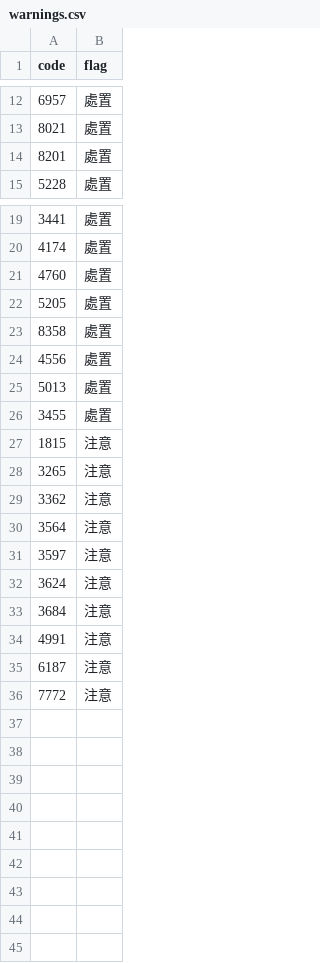
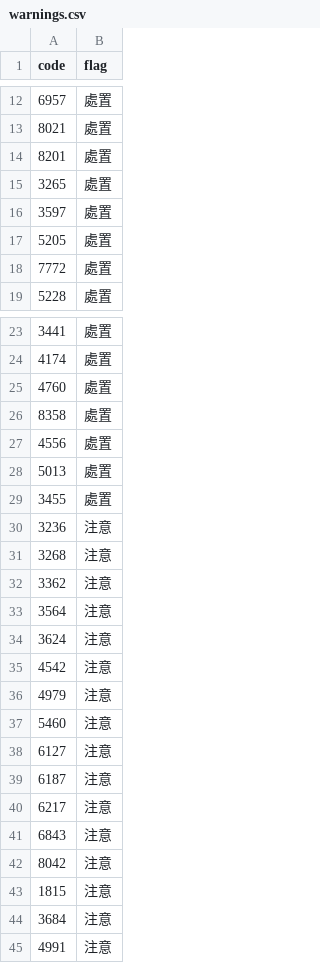
Before and after one commit to stevenhsiehsheng-ctrl/tw-stock-screener, a CSV file: data/extras/warnings.csv, drawn as a sheet; only a part is shown, gaps mark what is left out.

```diff
--- a/data/extras/warnings.csv
+++ b/data/extras/warnings.csv
@@ -14,2 +14,6 @@ code,flag
 8201,處置
+3265,處置
+3597,處置
+5205,處置
+7772,處置
 5228,處置
@@ -21,3 +25,2 @@ code,flag
 4760,處置
-5205,處置
 8358,處置
@@ -26,11 +29,17 @@ code,flag
 3455,處置
-1815,注意
-3265,注意
+3236,注意
+3268,注意
 3362,注意
 3564,注意
-3597,注意
 3624,注意
+4542,注意
+4979,注意
+5460,注意
+6127,注意
+6187,注意
+6217,注意
+6843,注意
+8042,注意
+1815,注意
 3684,注意
 4991,注意
-6187,注意
-7772,注意
```
Also changed, not shown: data/extras/inst.csv, data/extras/pe.csv, 9 other files.
